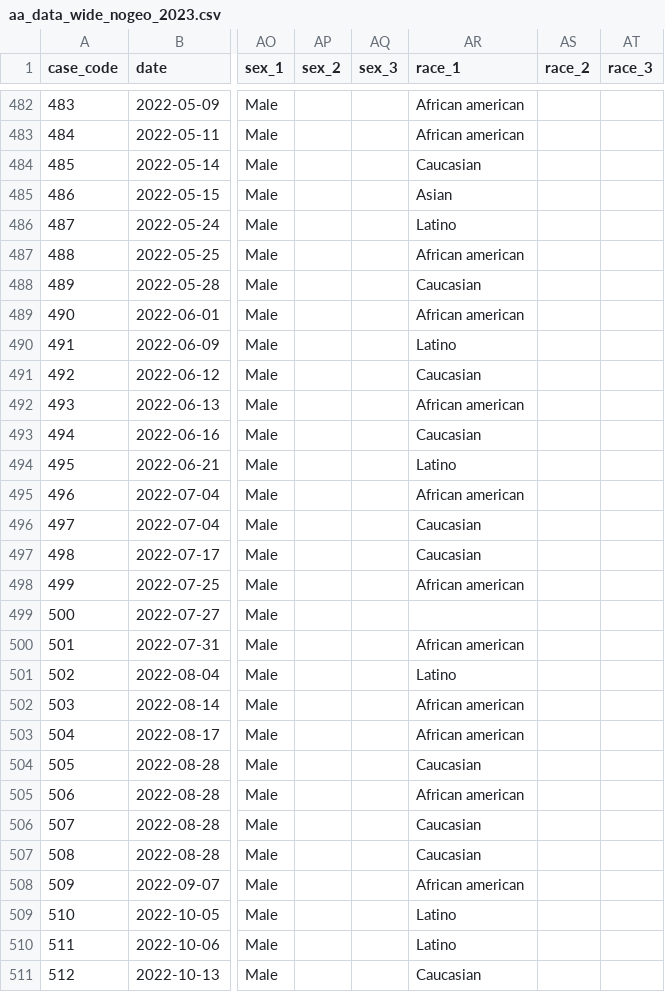
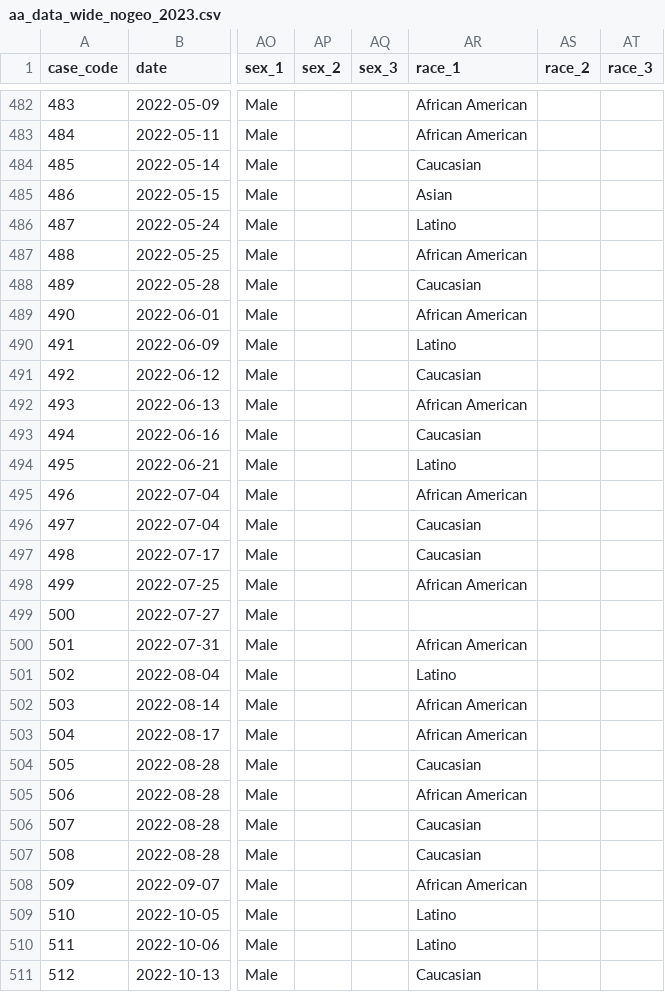
Before and after one commit to jackdjohncox/PROJ_activeattack_website, a CSV file: data/aa_data_wide_nogeo_2023.csv, drawn as a sheet; only a part is shown, gaps mark what is left out; the diff covers the shown part only; the diff names each change by its address in the sheet, - before the commit and + after, or states it on an @@ line.

```diff
--- a/data/aa_data_wide_nogeo_2023.csv
+++ b/data/aa_data_wide_nogeo_2023.csv
-AR482:AR483 (race_1): African american
+AR482:AR483 (race_1): African American
-AR487 (race_1): African american
+AR487 (race_1): African American
-AR489 (race_1): African american
+AR489 (race_1): African American
-AR492 (race_1): African american
+AR492 (race_1): African American
-AR495 (race_1): African american
+AR495 (race_1): African American
-AR498 (race_1): African american
+AR498 (race_1): African American
-AR500 (race_1): African american
+AR500 (race_1): African American
-AR502:AR503 (race_1): African american
+AR502:AR503 (race_1): African American
-AR505 (race_1): African american
+AR505 (race_1): African American
-AR508 (race_1): African american
+AR508 (race_1): African American
```
Also changed, not shown: 179 edited cells elsewhere in this file, 4 other files.
